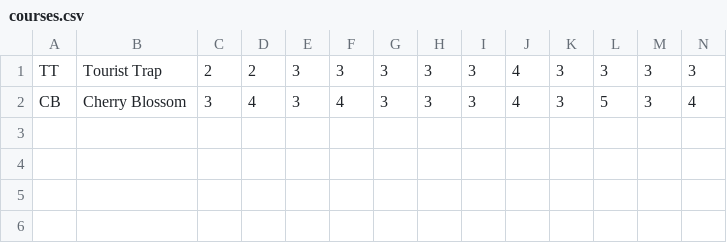
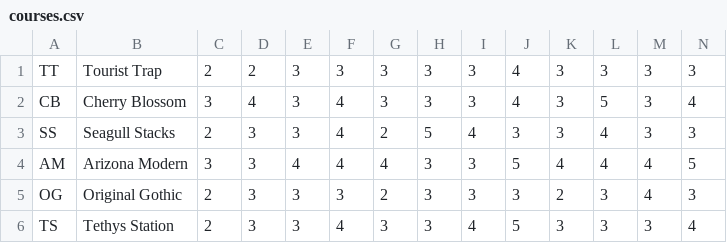
Before and after one commit to energymaster22/walkabout-mini-golf-ap-manual, a CSV file: manual_walkabout_musicblox/data/meta/courses.csv, drawn as a sheet; only a part is shown; rows hold the shown columns only; the diff names each change by its address in the sheet, - before the commit and + after, or states it on an @@ line.

```diff
--- a/manual_walkabout_musicblox/data/meta/courses.csv
+++ b/manual_walkabout_musicblox/data/meta/courses.csv
+row 3: SS | Seagull Stacks | 2 | 3 | 3 | 4 | 2 | 5 | 4 | 3 | 3 | 4 | 3 | 3
+row 4: AM | Arizona Modern | 3 | 3 | 4 | 4 | 4 | 3 | 3 | 5 | 4 | 4 | 4 | 5
+row 5: OG | Original Gothic | 2 | 3 | 3 | 3 | 2 | 3 | 3 | 3 | 2 | 3 | 4 | 3
+row 6: TS | Tethys Station | 2 | 3 | 3 | 4 | 3 | 3 | 4 | 5 | 3 | 3 | 3 | 4
```
